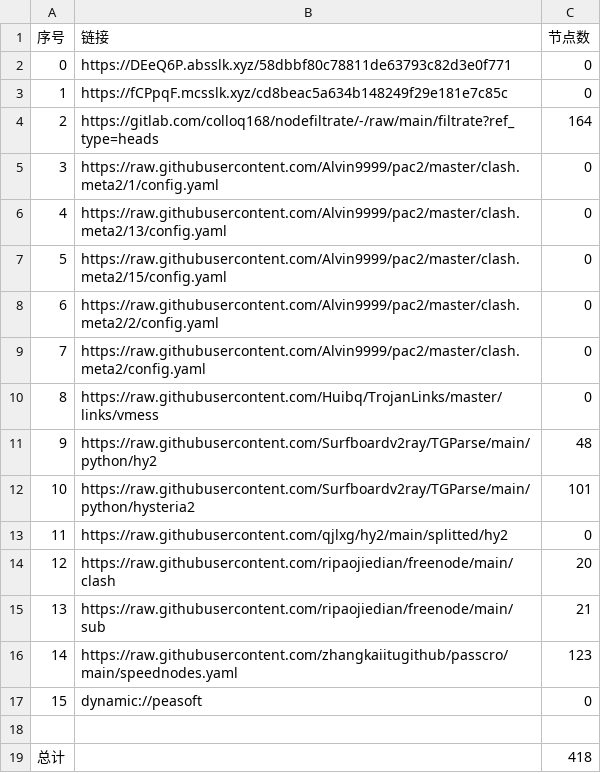
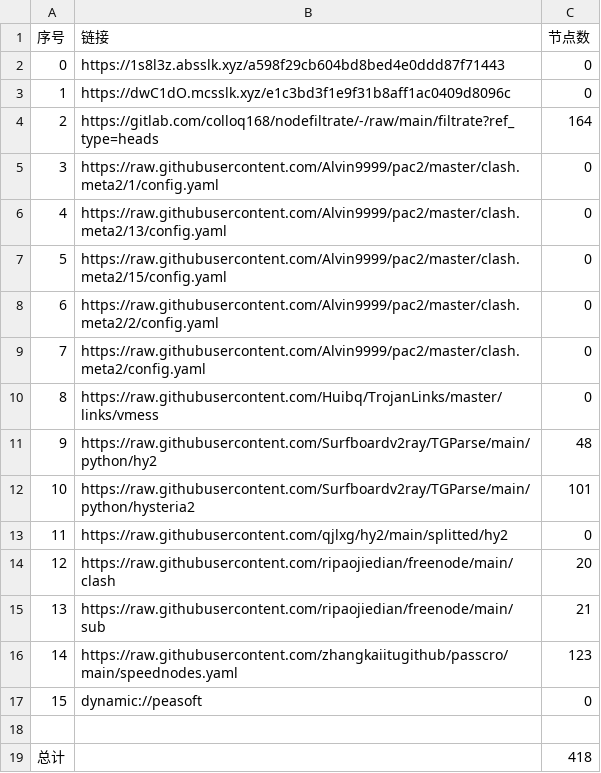
Before and after one commit to suanxidanian/AutoMergePublicNodes, a CSV file: list_result.csv, drawn as a sheet.

```diff
--- a/list_result.csv
+++ b/list_result.csv
@@ -1,4 +1,4 @@
 序号,链接,节点数
-0,https://DEeQ6P.absslk.xyz/58dbbf80c78811de63793c82d3e0f771,0
-1,https://fCPpqF.mcsslk.xyz/cd8beac5a634b148249f29e181e7c85c,0
+0,https://1s8l3z.absslk.xyz/a598f29cb604bd8bed4e0ddd87f71443,0
+1,https://dwC1dO.mcsslk.xyz/e1c3bd3f1e9f31b8aff1ac0409d8096c,0
 2,https://gitlab.com/colloq168/nodefiltrate/-/raw/main/filtrate?ref_type=heads,164
```
Also changed, not shown: 5 other files.
